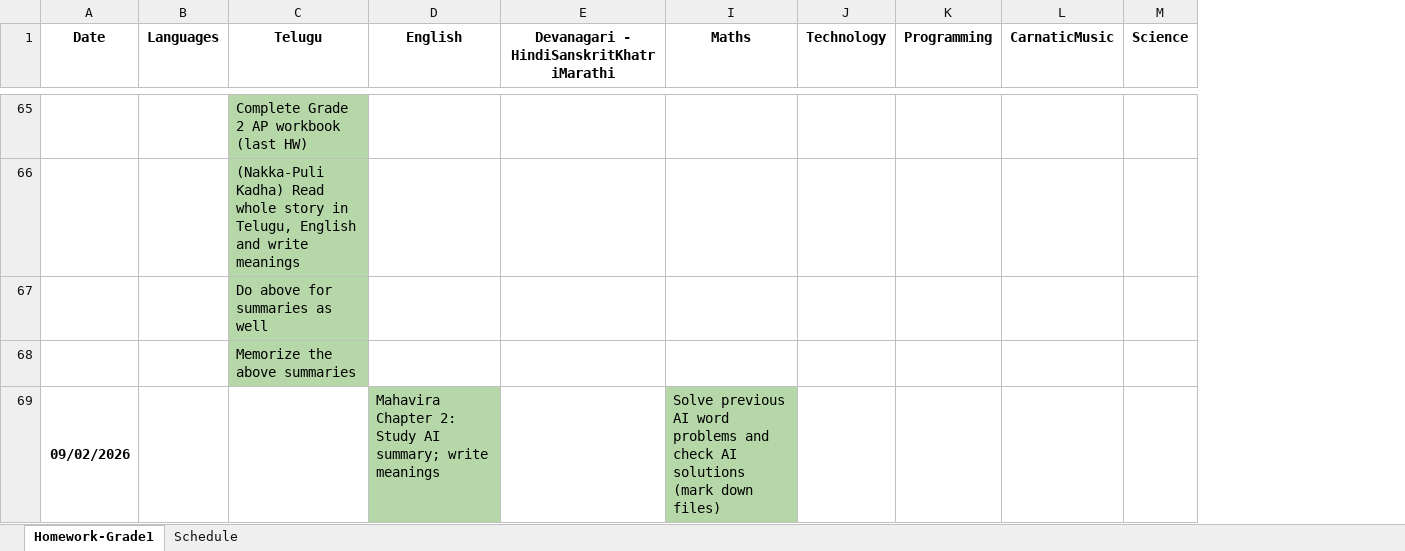
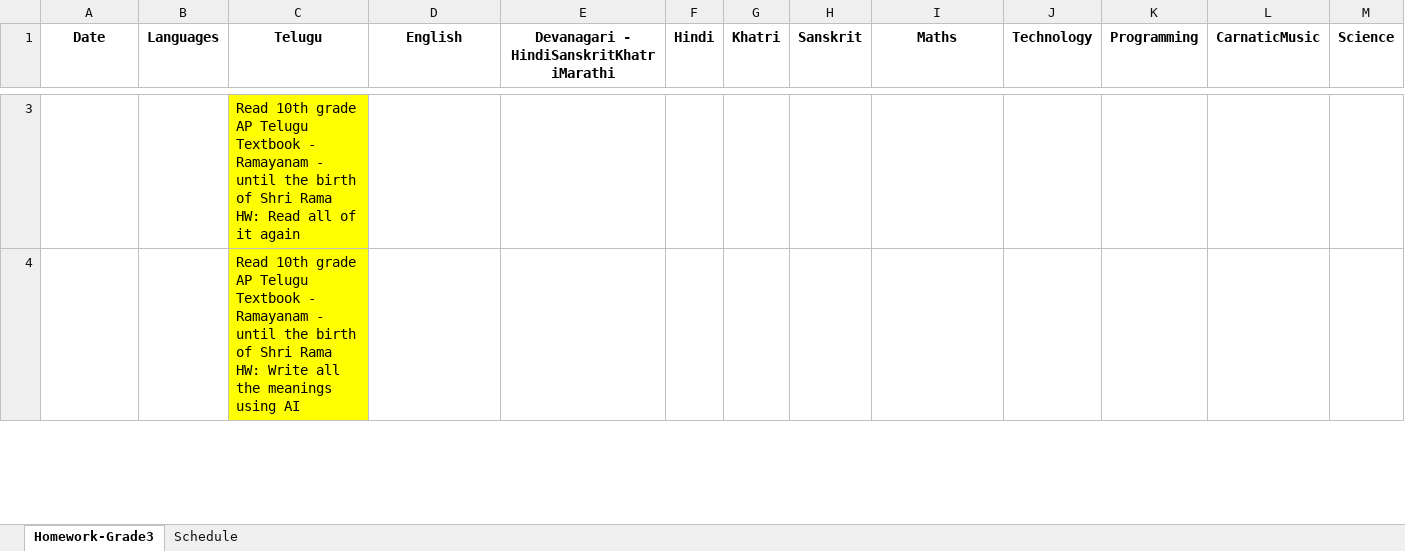
Before and after one commit to NirmalaVishwaVidyaPeetham/ClassMaterial, an Excel workbook: Grade3-Homeworks.xlsx, sheet Homework-Grade3, drawn as a sheet; only a part is shown, gaps mark what is left out; values as stored, in another font and other column widths than the file's, no borders; charts and pictures not drawn; removed rows and columns are numbered as before the commit, all else as after; rows hold the shown columns only; ↵ is a line break in a cell; the diff covers the shown part only; the diff names each change by its address in the sheet, - before the commit and + after, or states it on an @@ line.

Commit message:
Updated files until today

```diff
--- a/Grade3-Homeworks.xlsx (sheet Homework-Grade3)
+++ b/Grade3-Homeworks.xlsx (sheet Homework-Grade3)
-sheet tab: Homework-Grade1
+sheet tab: Homework-Grade3
@@ column F (Hindi) unhidden, empty @@
@@ column G (Khatri) unhidden, empty @@
@@ column H (Sanskrit) unhidden, empty @@
-C3 (Telugu): Complete Grade 2 AP workbook (last HW)
+C3 (Telugu): Read 10th grade AP Telugu Textbook - Ramayanam - until the birth of Shri Rama ↵ HW: Read all of it again
-C3:C4 fill: #B6D7A8
+C3:C4 fill: #FFFF00
-C4 (Telugu): (Nakka-Puli Kadha) Read whole story in Telugu, English and write meanings
+C4 (Telugu): Read 10th grade AP Telugu Textbook - Ramayanam - until the birth of Shri Rama ↵ HW: Write all the meanings using AI
-row 67:  |  | Do above for summaries as well
-row 68:  |  | Memorize the above summaries
-row 69: 09/02/2026 |  |  | Mahavira Chapter 2: Study AI summary; write meanings |  | Solve previous AI word problems and check AI solutions (mark down files)
```
Also changed, not shown: 1 added row, 109 removed rows, 5 edited cells, cell formats and merged cells elsewhere in this sheet, hidden cells, 7 other files.
